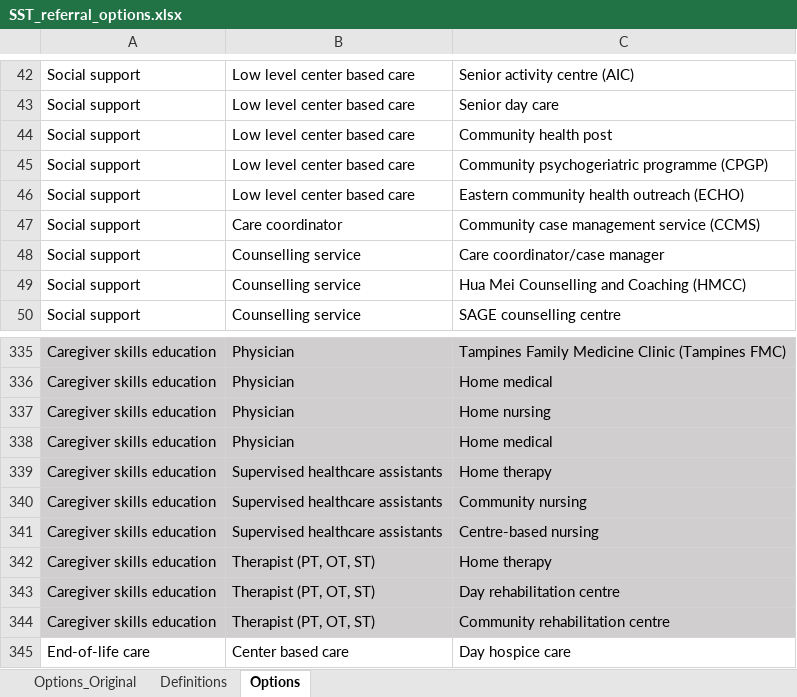
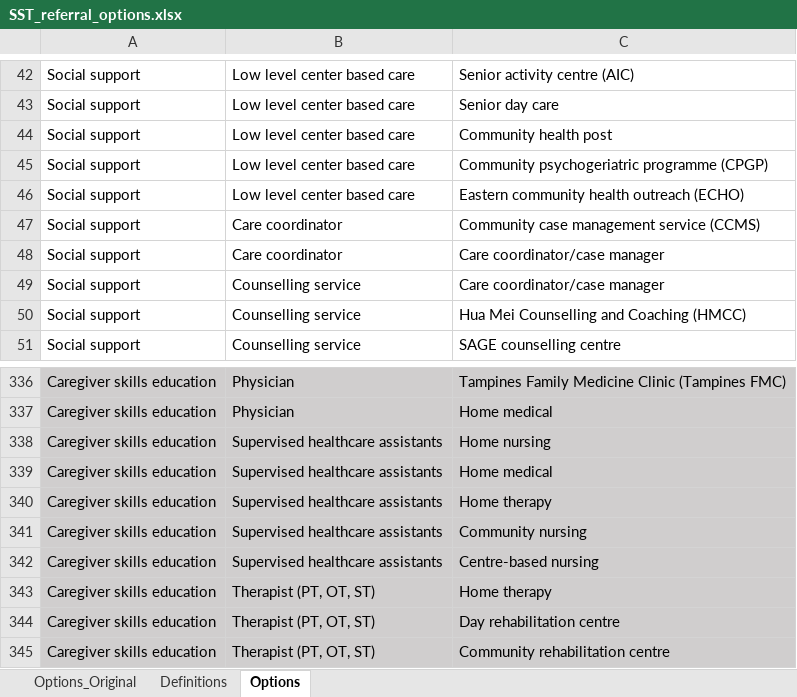
Before and after one commit to Reshma0795/dash-app, an Excel workbook: SST_referral_options.xlsx, sheet Options, drawn as a sheet; only a part is shown, gaps mark what is left out; the shorter side is filled out with more unchanged rows; values as stored, in another font and other column widths than the file's, no borders; addresses are those after the commit; the diff names each change by its address in the sheet, - before the commit and + after, or states it on an @@ line.

```diff
--- a/SST_referral_options.xlsx (sheet Options)
+++ b/SST_referral_options.xlsx (sheet Options)
+row 48: Social support | Care coordinator | Care coordinator/case manager
-B338:B339: Physician
+B338:B339: Supervised healthcare assistants
```
Also changed, not shown: 1 other file.
